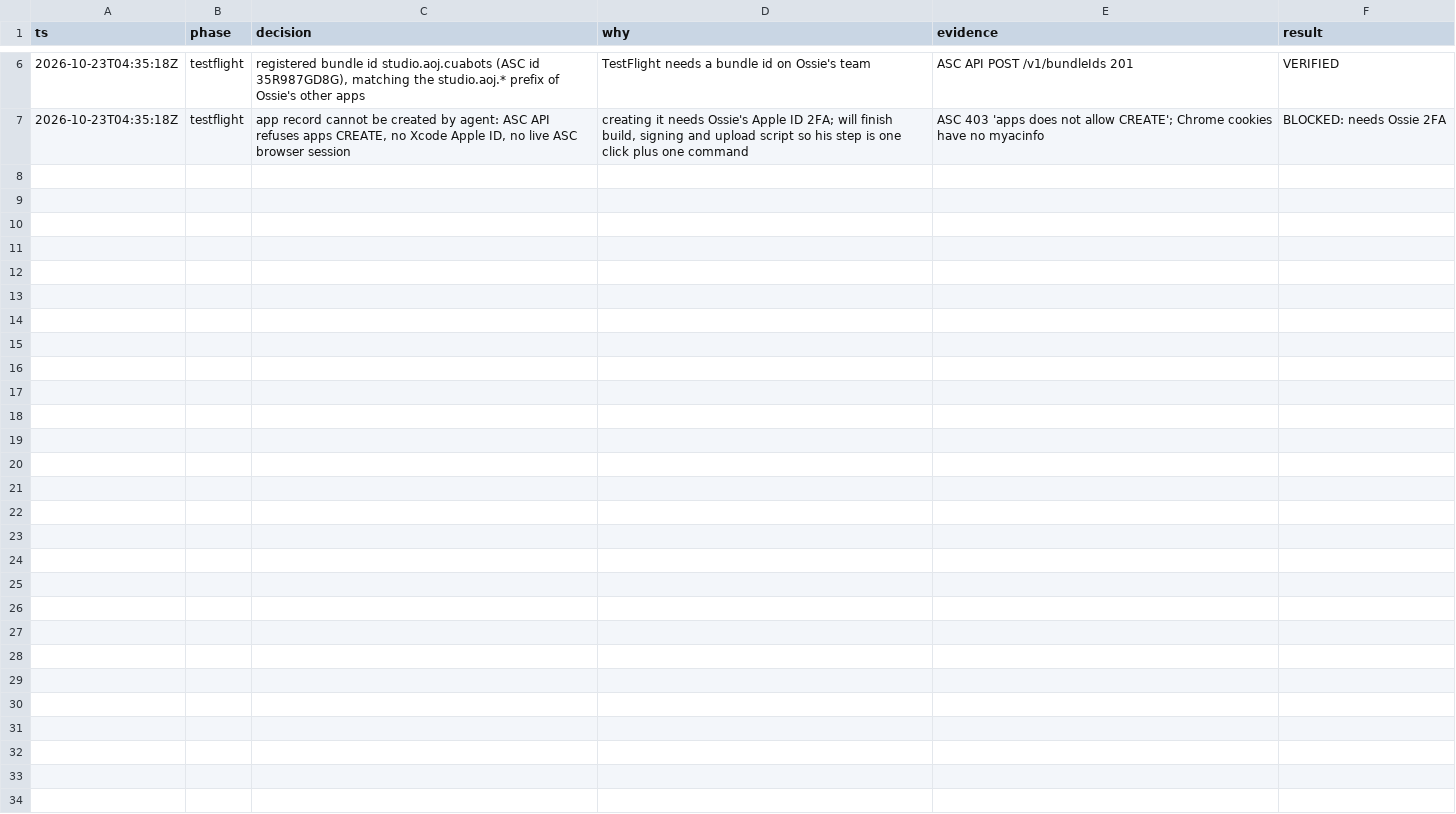
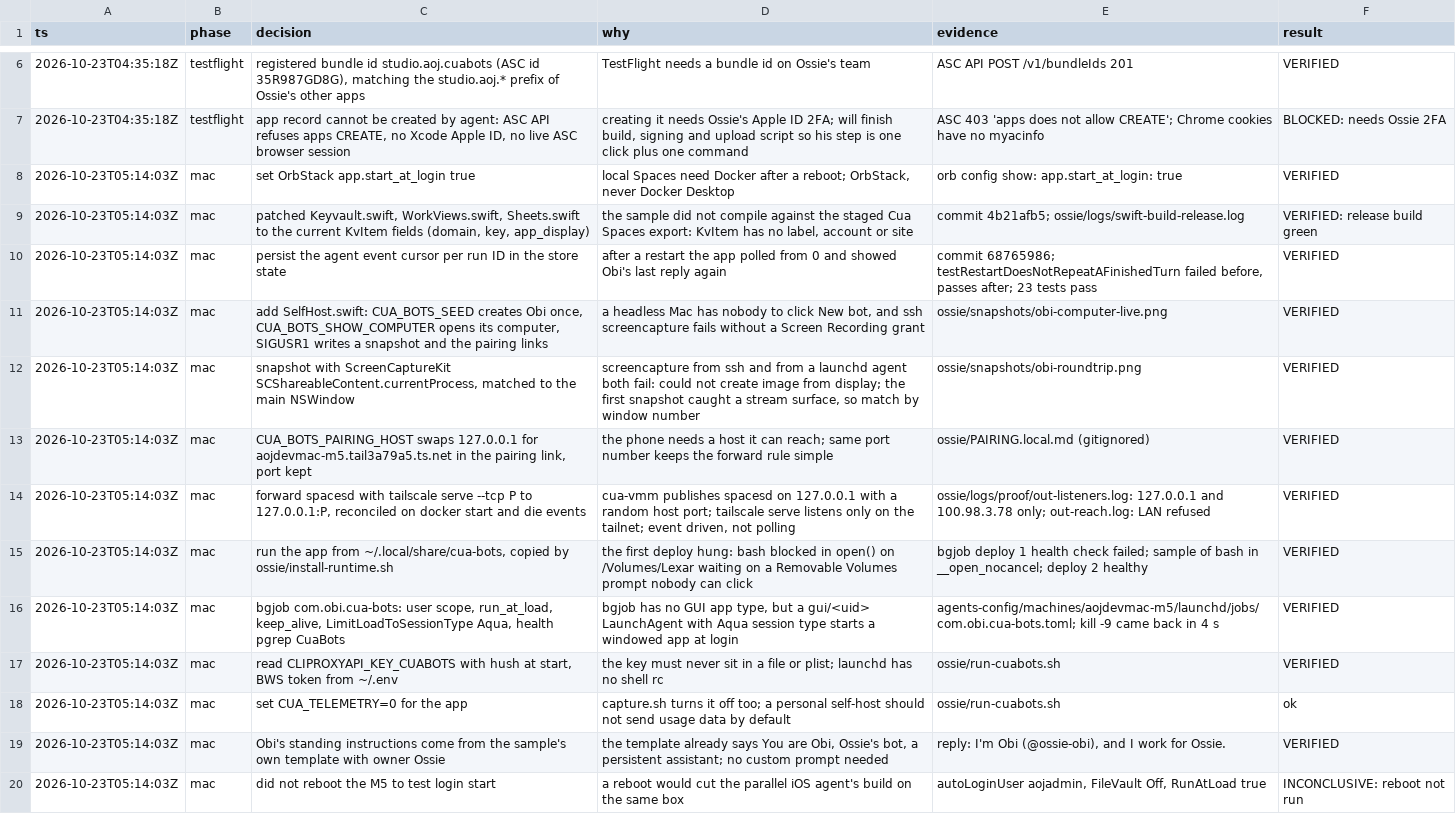
Before and after one commit to AojdevStudio/cua, a TSV file: ossie/decisions.tsv, drawn as a sheet; only a part is shown, gaps mark what is left out; the diff names each change by its address in the sheet, - before the commit and + after, or states it on an @@ line.

Commit message:
chore(ossie): run Cua Bots with Obi on aojdevmac-m5
Launcher that reads the proxy key from BWS at start, install script that
copies the app to the internal disk, tailscale serve forwarder for each
bot Space's spacesd, report and phone round-trip scripts, the runbook,
and the decision trail. Pairing links, logs and snapshots stay ignored.

```diff
--- a/ossie/decisions.tsv
+++ b/ossie/decisions.tsv
+row 8: 2026-10-23T05:14:03Z | mac | set OrbStack app.start_at_login true | local Spaces need Docker after a reboot; OrbStack, never Docker Desktop | orb config show: app.start_at_login: true | VERIFIED
+row 9: 2026-10-23T05:14:03Z | mac | patched Keyvault.swift, WorkViews.swift, Sheets.swift to the current KvItem fields (domain, key, app_display) | the sample did not compile against the staged Cua Spaces export: KvItem has no label, account or site | commit 4b21afb5; ossie/logs/swift-build-release.log | VERIFIED: release build green
+row 10: 2026-10-23T05:14:03Z | mac | persist the agent event cursor per run ID in the store state | after a restart the app polled from 0 and showed Obi's last reply again | commit 68765986; testRestartDoesNotRepeatAFinishedTurn failed before, passes after; 23 tests pass | VERIFIED
+row 11: 2026-10-23T05:14:03Z | mac | add SelfHost.swift: CUA_BOTS_SEED creates Obi once, CUA_BOTS_SHOW_COMPUTER opens its computer, SIGUSR1 writes a snapshot and the pairing links | a headless Mac has nobody to click New bot, and ssh screencapture fails without a Screen Recording grant | ossie/snapshots/obi-computer-live.png | VERIFIED
+row 12: 2026-10-23T05:14:03Z | mac | snapshot with ScreenCaptureKit SCShareableContent.currentProcess, matched to the main NSWindow | screencapture from ssh and from a launchd agent both fail: could not create image from display; the first snapshot caught a stream surface, so match by window number | ossie/snapshots/obi-roundtrip.png | VERIFIED
+row 13: 2026-10-23T05:14:03Z | mac | CUA_BOTS_PAIRING_HOST swaps 127.0.0.1 for aojdevmac-m5.tail3a79a5.ts.net in the pairing link, port kept | the phone needs a host it can reach; same port number keeps the forward rule simple | ossie/PAIRING.local.md (gitignored) | VERIFIED
+row 14: 2026-10-23T05:14:03Z | mac | forward spacesd with tailscale serve --tcp P to 127.0.0.1:P, reconciled on docker start and die events | cua-vmm publishes spacesd on 127.0.0.1 with a random host port; tailscale serve listens only on the tailnet; event driven, not polling | ossie/logs/proof/out-listeners.log: 127.0.0.1 and 100.98.3.78 only; out-reach.log: LAN refused | VERIFIED
+row 15: 2026-10-23T05:14:03Z | mac | run the app from ~/.local/share/cua-bots, copied by ossie/install-runtime.sh | the first deploy hung: bash blocked in open() on /Volumes/Lexar waiting on a Removable Volumes prompt nobody can click | bgjob deploy 1 health check failed; sample of bash in __open_nocancel; deploy 2 healthy | VERIFIED
+row 16: 2026-10-23T05:14:03Z | mac | bgjob com.obi.cua-bots: user scope, run_at_load, keep_alive, LimitLoadToSessionType Aqua, health pgrep CuaBots | bgjob has no GUI app type, but a gui/<uid> LaunchAgent with Aqua session type starts a windowed app at login | agents-config/machines/aojdevmac-m5/launchd/jobs/com.obi.cua-bots.toml; kill -9 came back in 4 s | VERIFIED
+row 17: 2026-10-23T05:14:03Z | mac | read CLIPROXYAPI_KEY_CUABOTS with hush at start, BWS token from ~/.env | the key must never sit in a file or plist; launchd has no shell rc | ossie/run-cuabots.sh | VERIFIED
+row 18: 2026-10-23T05:14:03Z | mac | set CUA_TELEMETRY=0 for the app | capture.sh turns it off too; a personal self-host should not send usage data by default | ossie/run-cuabots.sh | ok
+row 19: 2026-10-23T05:14:03Z | mac | Obi's standing instructions come from the sample's own template with owner Ossie | the template already says You are Obi, Ossie's bot, a persistent assistant; no custom prompt needed | reply: I'm Obi (@ossie-obi), and I work for Ossie. | VERIFIED
+row 20: 2026-10-23T05:14:03Z | mac | did not reboot the M5 to test login start | a reboot would cut the parallel iOS agent's build on the same box | autoLoginUser aojadmin, FileVault Off, RunAtLoad true | INCONCLUSIVE: reboot not run
```
Also changed, not shown: 7 other files.
